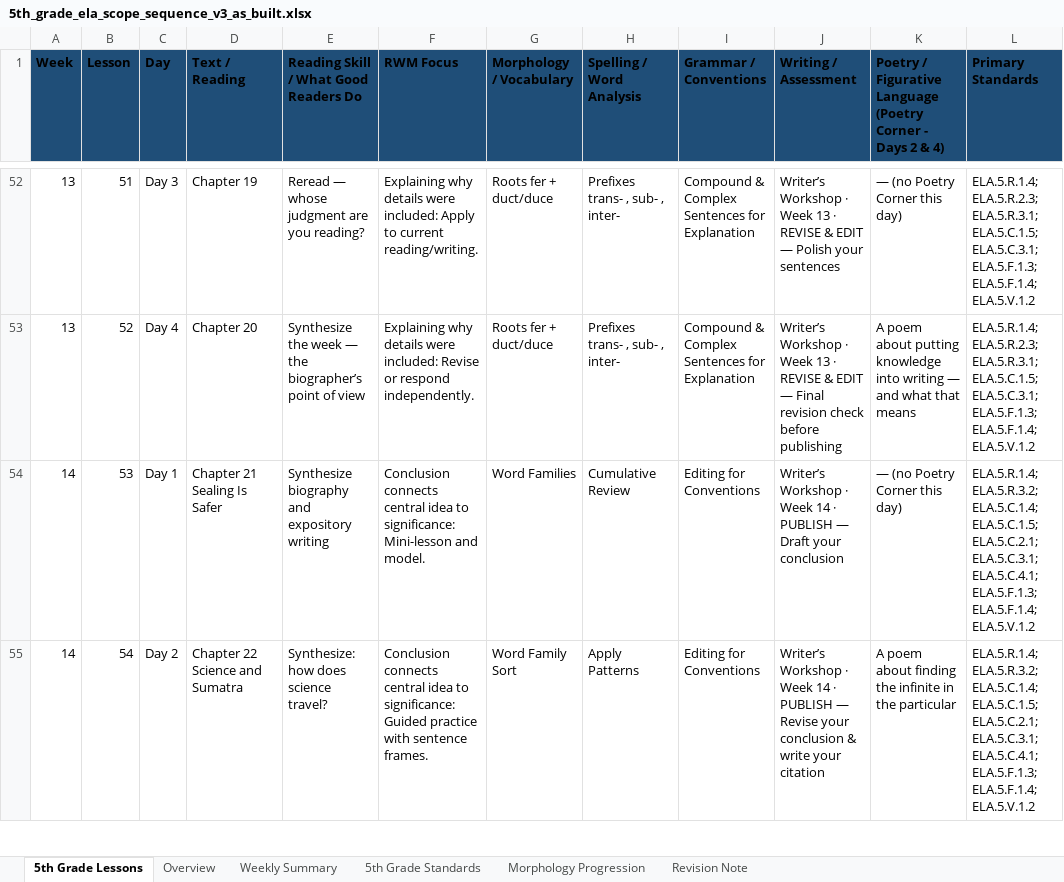
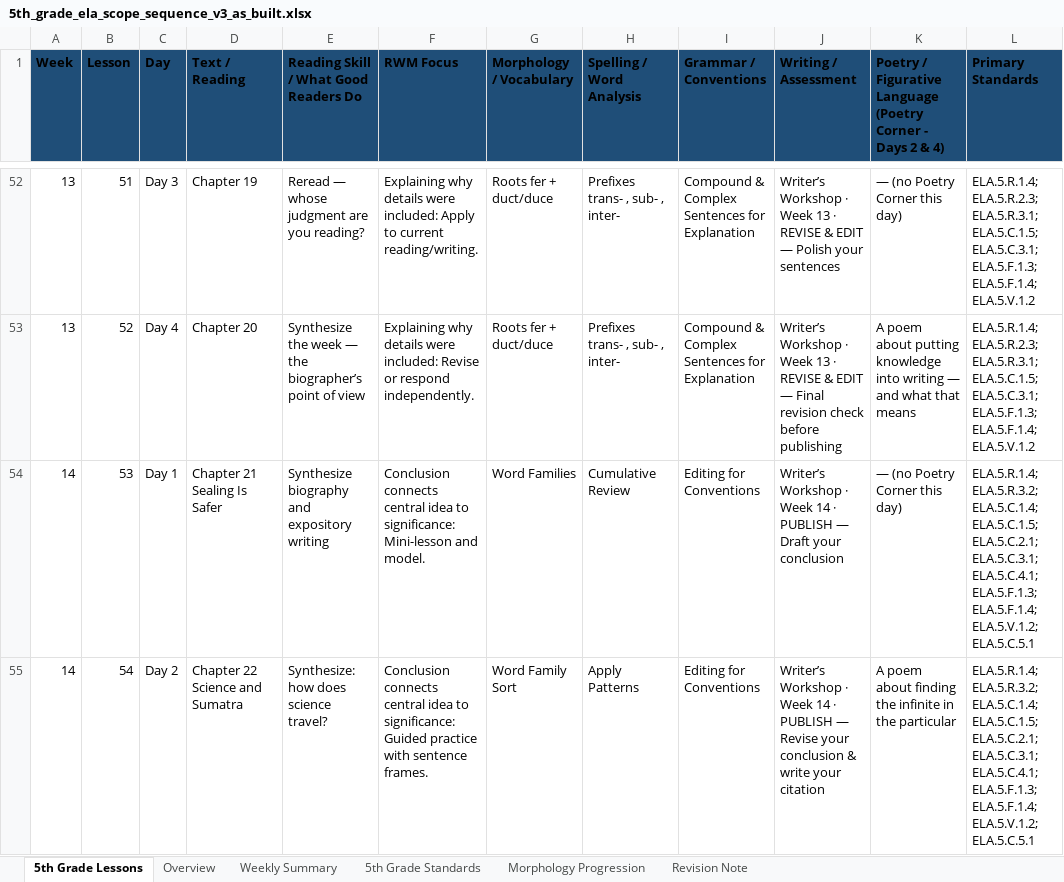
Before and after one commit to optimaondemand/optima-5th-ela, an Excel workbook: planning docs/5th_grade_ela_scope_sequence_v3_as_built.xlsx, sheet 5th Grade Lessons, drawn as a sheet; only a part is shown, gaps mark what is left out; values as stored, in another font and other column widths than the file's, no borders; table styles not drawn; the diff covers the shown part only; the diff names each change by its address in the sheet, - before the commit and + after, or states it on an @@ line.

```diff
--- a/planning docs/5th_grade_ela_scope_sequence_v3_as_built.xlsx (sheet 5th Grade Lessons)
+++ b/planning docs/5th_grade_ela_scope_sequence_v3_as_built.xlsx (sheet 5th Grade Lessons)
-L54:L55 (Primary Standards): …ELA.5.F.1.3; ELA.5.F.1.4; ELA.5.V.1.2
+L54:L55 (Primary Standards): …ELA.5.F.1.3; ELA.5.F.1.4; ELA.5.V.1.2; ELA.5.C.5.1
```
Also changed, not shown: 6 edited cells elsewhere in this sheet, sheet Weekly Summary, 12 other files.
